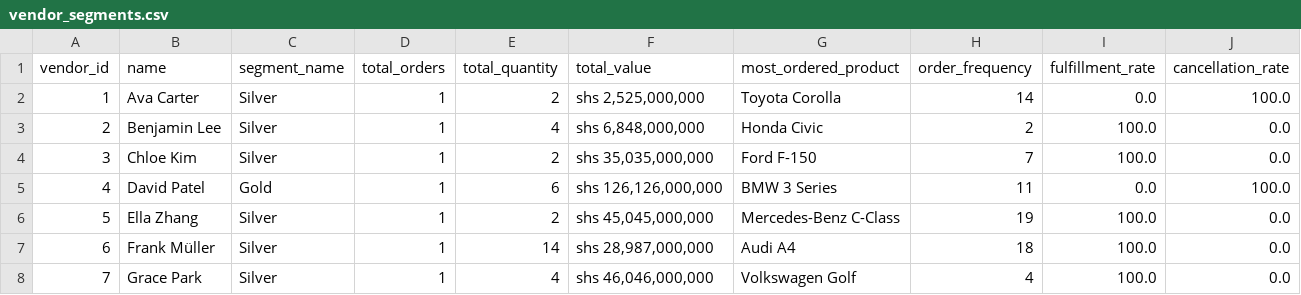
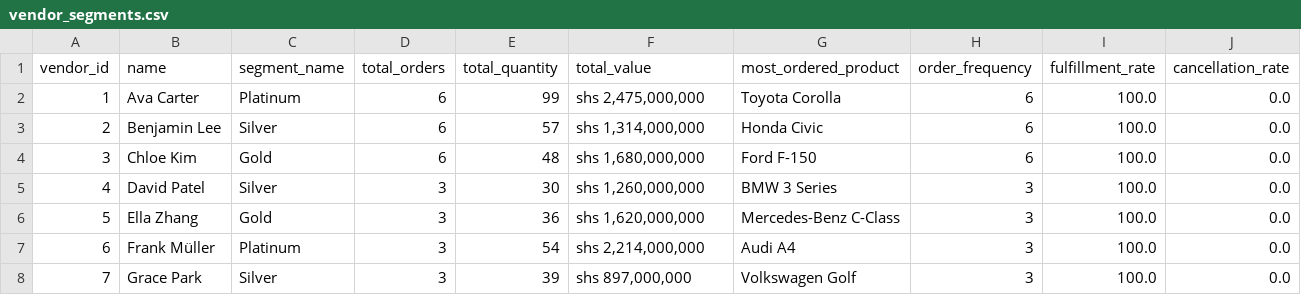
Before and after one commit to Shakiran-Nannyombi/AutoChain-Nexus, a CSV file: ml/vendor_segments.csv, drawn as a sheet; only a part is shown; the diff covers the shown part only.

Commit message:
Update ML scripts, FastAPI app, and related data files

```diff
--- a/ml/vendor_segments.csv
+++ b/ml/vendor_segments.csv
@@ -1,8 +1,8 @@
 vendor_id,name,segment_name,total_orders,total_quantity,total_value,most_ordered_product,order_frequency,fulfillment_rate,cancellation_rate
-1,Ava Carter,Silver,1,2,"shs 2,525,000,000",Toyota Corolla,14,0.0,100.0
-2,Benjamin Lee,Silver,1,4,"shs 6,848,000,000",Honda Civic,2,100.0,0.0
-3,Chloe Kim,Silver,1,2,"shs 35,035,000,000",Ford F-150,7,100.0,0.0
-4,David Patel,Gold,1,6,"shs 126,126,000,000",BMW 3 Series,11,0.0,100.0
-5,Ella Zhang,Silver,1,2,"shs 45,045,000,000",Mercedes-Benz C-Class,19,100.0,0.0
-6,Frank Müller,Silver,1,14,"shs 28,987,000,000",Audi A4,18,100.0,0.0
-7,Grace Park,Silver,1,4,"shs 46,046,000,000",Volkswagen Golf,4,100.0,0.0
+1,Ava Carter,Platinum,6,99,"shs 2,475,000,000",Toyota Corolla,6,100.0,0.0
+2,Benjamin Lee,Silver,6,57,"shs 1,314,000,000",Honda Civic,6,100.0,0.0
+3,Chloe Kim,Gold,6,48,"shs 1,680,000,000",Ford F-150,6,100.0,0.0
+4,David Patel,Silver,3,30,"shs 1,260,000,000",BMW 3 Series,3,100.0,0.0
+5,Ella Zhang,Gold,3,36,"shs 1,620,000,000",Mercedes-Benz C-Class,3,100.0,0.0
+6,Frank Müller,Platinum,3,54,"shs 2,214,000,000",Audi A4,3,100.0,0.0
+7,Grace Park,Silver,3,39,"shs 897,000,000",Volkswagen Golf,3,100.0,0.0
```
Also changed, not shown: 64 edited cells elsewhere in this file, 6 other files.
